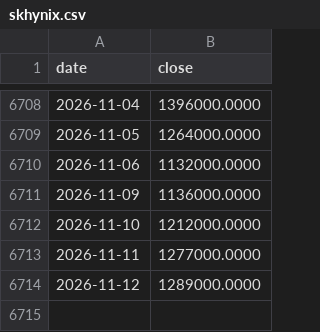
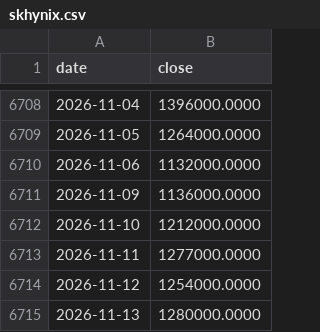
Before and after one commit to Tim-YonghoShin/dashboard, a CSV file: data/history/skhynix.csv, drawn as a sheet; only a part is shown, gaps mark what is left out.

```diff
--- a/data/history/skhynix.csv
+++ b/data/history/skhynix.csv
@@ -6713,2 +6713,3 @@ date,close
 2026-11-11,1277000.0000
-2026-11-12,1289000.0000
+2026-11-12,1254000.0000
+2026-11-13,1280000.0000
```
Also changed, not shown: data/history/dow.csv, data/history/gold.csv, 19 other files.
